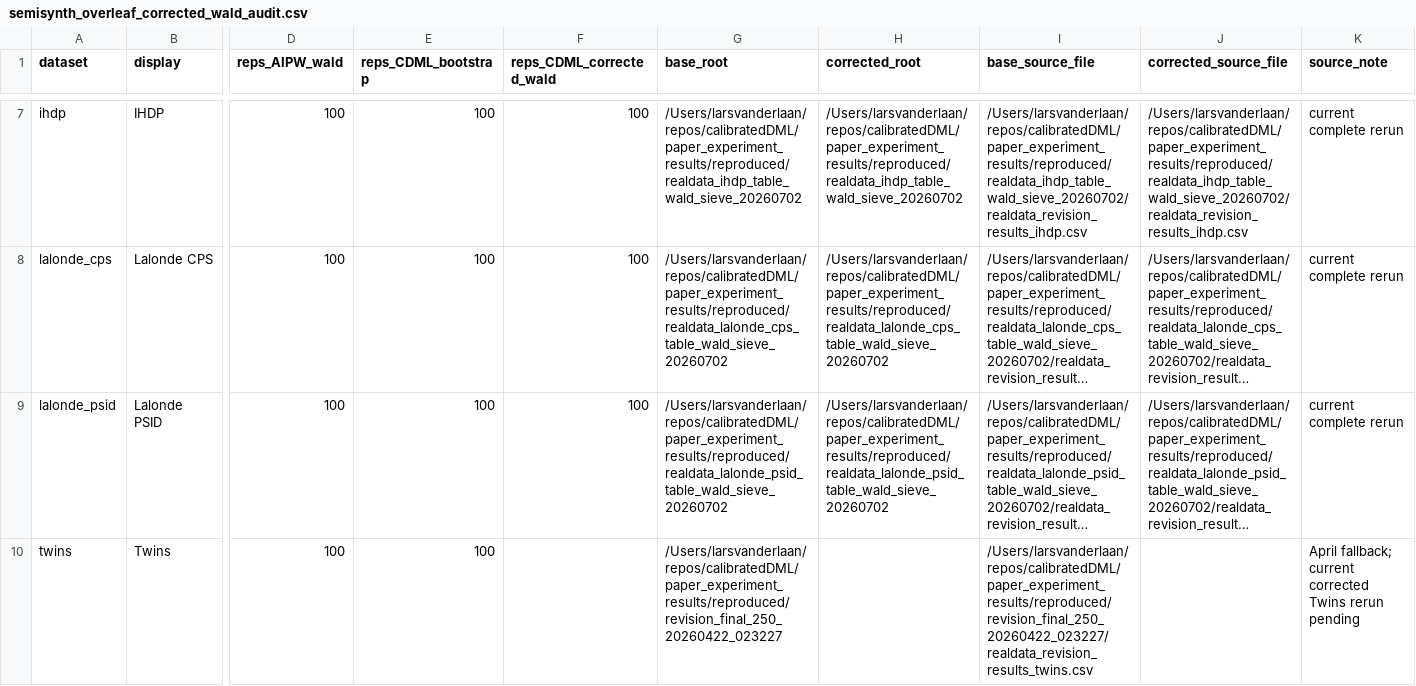
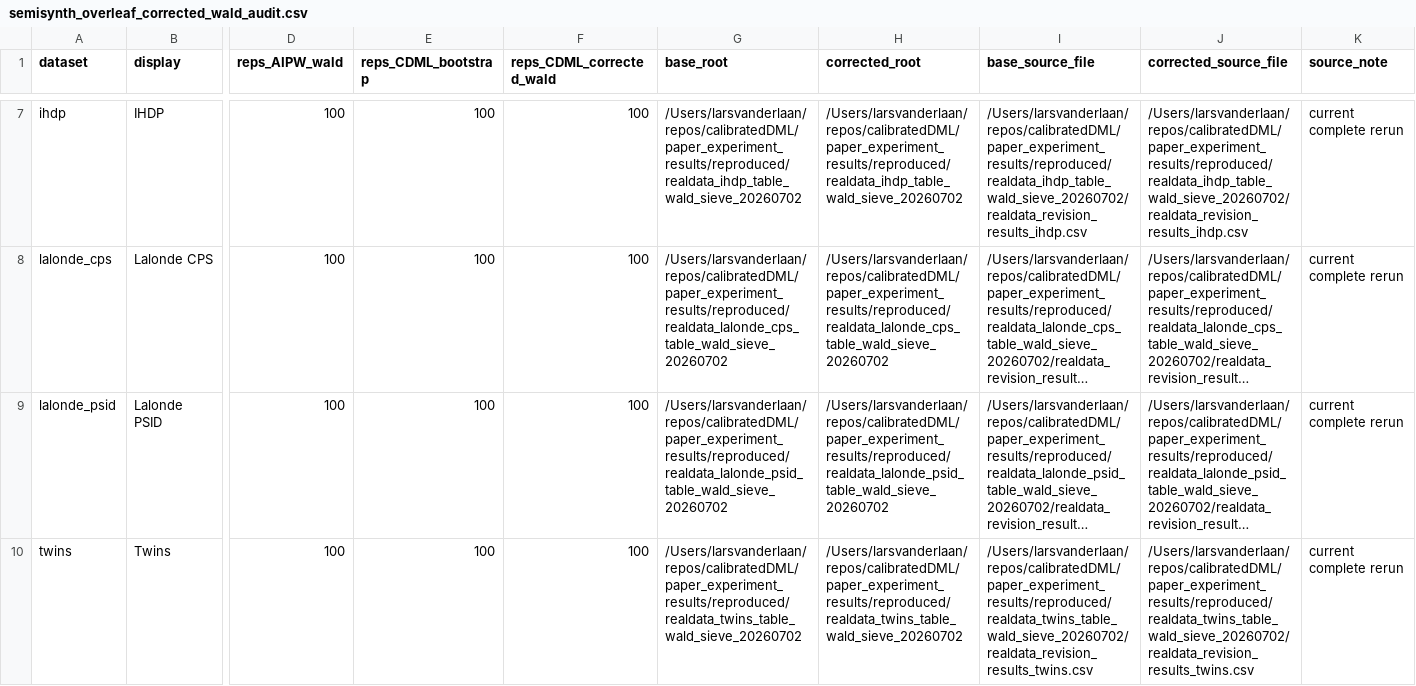
Before and after one commit to Larsvanderlaan/calibratedDML, a CSV file: paper_experiment_results/reproduced/coverage_wald_reruns_20260702/overleaf_semisynth_corrected_wald_table/semisynth_overleaf_corrected_wald_audit.csv, drawn as a sheet; only a part is shown, gaps mark what is left out; long unchanged cells end in …; the diff names each change by its address in the sheet, - before the commit and + after, or states it on an @@ line.

```diff
--- a/paper_experiment_results/reproduced/coverage_wald_reruns_20260702/overleaf_semisynth_corrected_wald_table/semisynth_overleaf_corrected_wald_audit.csv
+++ b/paper_experiment_results/reproduced/coverage_wald_reruns_20260702/overleaf_semisynth_corrected_wald_table/semisynth_overleaf_corrected_wald_audit.csv
-F10 (reps_CDML_corrected_wald): (empty)
+F10 (reps_CDML_corrected_wald): 100
-G10 (base_root): /Users/larsvanderlaan/repos/calibratedDML/paper_experiment_results/reproduced/revision_final_250_20260422_023227
+G10 (base_root): /Users/larsvanderlaan/repos/calibratedDML/paper_experiment_results/reproduced/realdata_twins_table_wald_sieve_20260702
-H10 (corrected_root): (empty)
+H10 (corrected_root): /Users/larsvanderlaan/repos/calibratedDML/paper_experiment_results/reproduced/realdata_twins_table_wald_sieve_20260702
-I10 (base_source_file): /Users/larsvanderlaan/repos/calibratedDML/paper_experiment_results/reproduced/revision_final_250_20260422_023227/realdata_revision_results_twins.csv
+I10 (base_source_file): /Users/larsvanderlaan/repos/calibratedDML/paper_experiment_results/reproduced/realdata_twins_table_wald_sieve_20260702/realdata_revision_results_twins.csv
-J10 (corrected_source_file): (empty)
+J10 (corrected_source_file): /Users/larsvanderlaan/repos/calibratedDML/paper_experiment_results/reproduced/realdata_twins_table_wald_sieve_20260702/realdata_revision_results_twins.csv
-K10 (source_note): April fallback; current corrected Twins rerun pending
+K10 (source_note): current complete rerun
```
Also changed, not shown: paper_experiment_results/reproduced/coverage_wald_reruns_20260702/overleaf_semisynth_corrected_wald_table/semisynth_overleaf_corrected_wald_table.csv, 3 other files.
